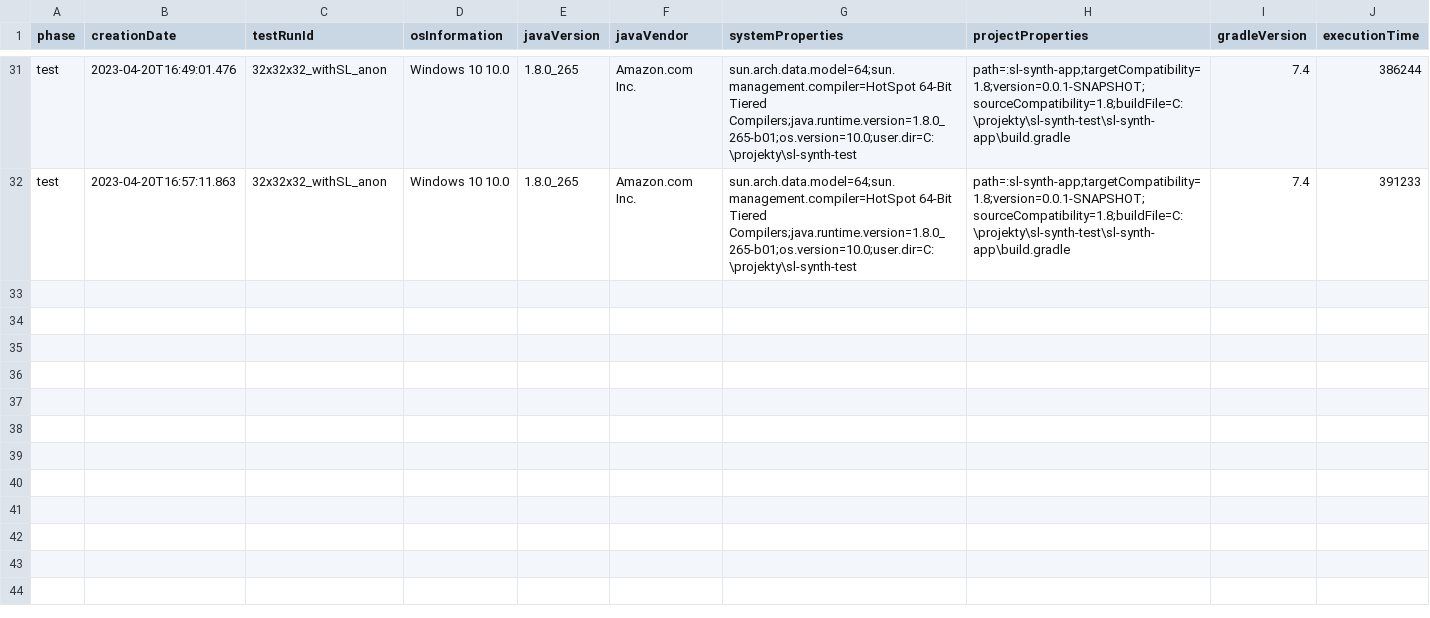
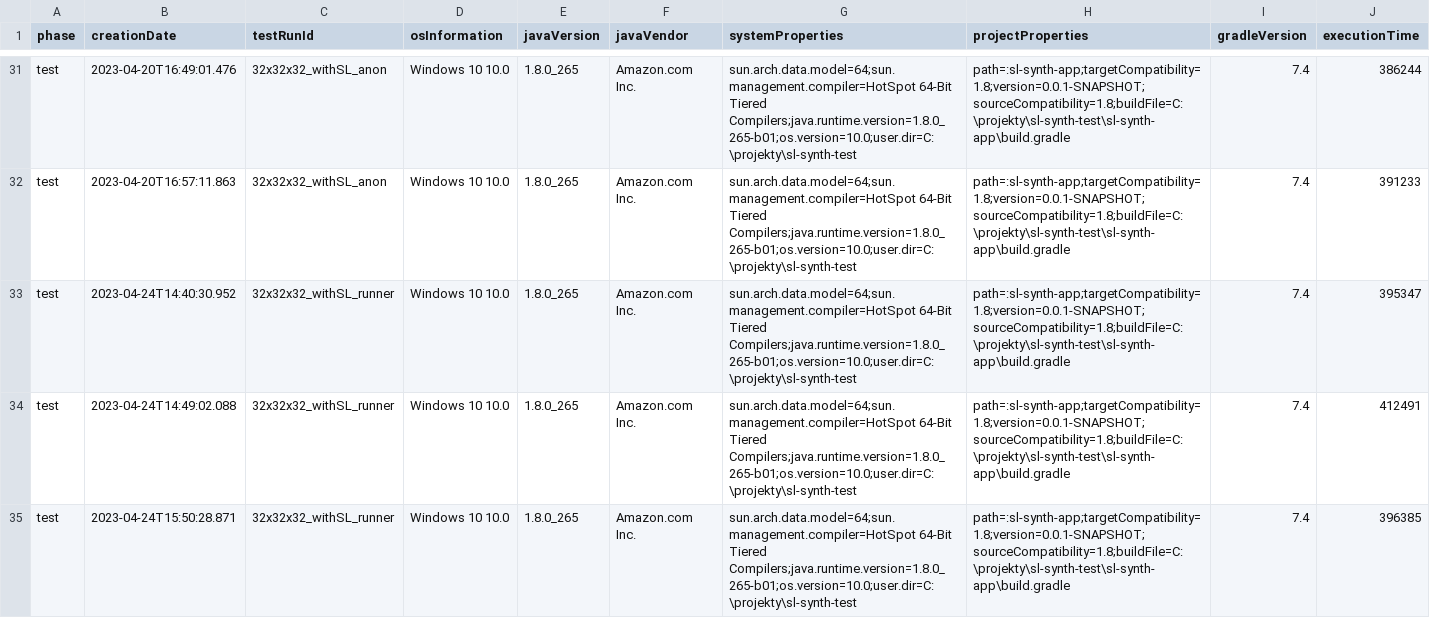
Before and after one commit to gregoryfuta/sl-synth-test, a CSV file: synth-results/sl-synth-app-results.csv, drawn as a sheet; only a part is shown, gaps mark what is left out; the diff names each change by its address in the sheet, - before the commit and + after, or states it on an @@ line.

Commit message:
PERFORMANCE: 32x32x32 - test runner

```diff
--- a/synth-results/sl-synth-app-results.csv
+++ b/synth-results/sl-synth-app-results.csv
+row 33: test | 2023-04-24T14:40:30.952 | 32x32x32_withSL_runner | Windows 10 10.0 | 1.8.0_265 | Amazon.com Inc. | sun.arch.data.model=64;sun.management.compiler=HotSpot 64-Bit Tiered Compilers;java.runtime.version=1.8.0_265-b01;os.version=10.0;user.dir=C:\projekty\sl-synth-test | path=:sl-synth-app;targetCompatibility=1.8;version=0.0.1-SNAPSHOT;sourceCompatibility=1.8;buildFile=C:\projekty\sl-synth-test\sl-synth-app\build.gradle | 7.4 | 395347
+row 34: test | 2023-04-24T14:49:02.088 | 32x32x32_withSL_runner | Windows 10 10.0 | 1.8.0_265 | Amazon.com Inc. | sun.arch.data.model=64;sun.management.compiler=HotSpot 64-Bit Tiered Compilers;java.runtime.version=1.8.0_265-b01;os.version=10.0;user.dir=C:\projekty\sl-synth-test | path=:sl-synth-app;targetCompatibility=1.8;version=0.0.1-SNAPSHOT;sourceCompatibility=1.8;buildFile=C:\projekty\sl-synth-test\sl-synth-app\build.gradle | 7.4 | 412491
+row 35: test | 2023-04-24T15:50:28.871 | 32x32x32_withSL_runner | Windows 10 10.0 | 1.8.0_265 | Amazon.com Inc. | sun.arch.data.model=64;sun.management.compiler=HotSpot 64-Bit Tiered Compilers;java.runtime.version=1.8.0_265-b01;os.version=10.0;user.dir=C:\projekty\sl-synth-test | path=:sl-synth-app;targetCompatibility=1.8;version=0.0.1-SNAPSHOT;sourceCompatibility=1.8;buildFile=C:\projekty\sl-synth-test\sl-synth-app\build.gradle | 7.4 | 396385
```
Also changed, not shown: 1 other file.
